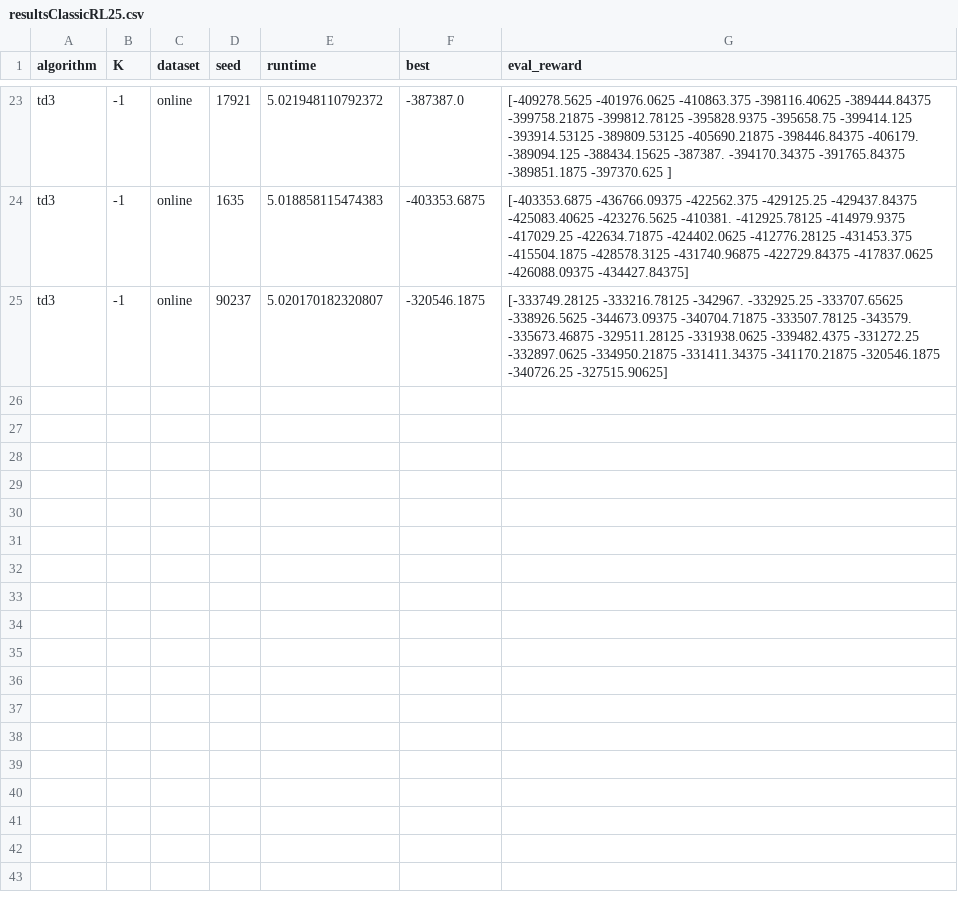
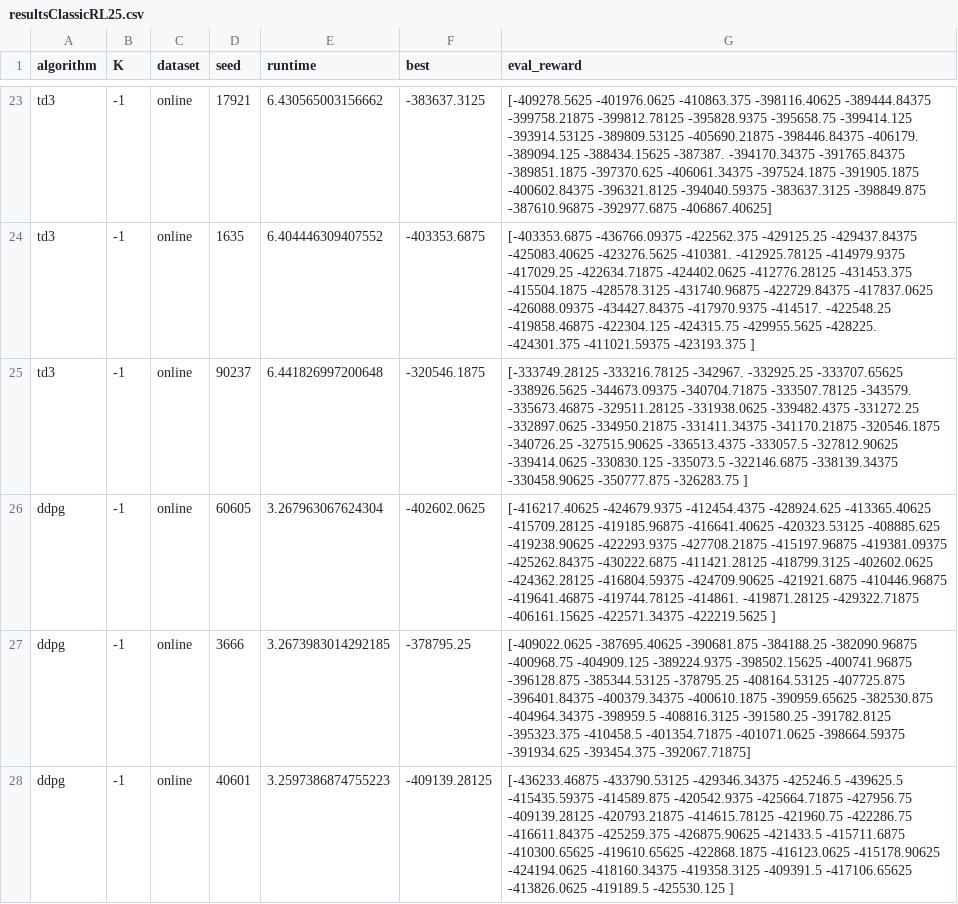
Before and after one commit to rezvan80/DT4EVs, a CSV file: results_analysis/resultsClassicRL25.csv, drawn as a sheet; only a part is shown, gaps mark what is left out; ↵ is a line break in a cell; the diff covers the shown part only; the diff names each change by its address in the sheet, - before the commit and + after, or states it on an @@ line.

```diff
--- a/results_analysis/resultsClassicRL25.csv
+++ b/results_analysis/resultsClassicRL25.csv
-E23 (runtime): 5.021948110792372
+E23 (runtime): 6.430565003156662
-F23 (best): -387387.0
+F23 (best): -383637.3125
-G23 (eval_reward): …-389851.1875 -397370.625 ]
+G23 (eval_reward): …-389851.1875 -397370.625 -406061.34375 -397524.1875 -391905.1875 ↵ -400602.84375 -396321.8125 -394040.59375 -383637.3125 -398849.875 ↵ -387610.96875 -392977.6875 -406867.40625]
-E24 (runtime): 5.018858115474383
+E24 (runtime): 6.404446309407552
-G24 (eval_reward): …-417837.0625 ↵ -426088.09375 -434427.84375]
+G24 (eval_reward): …-417837.0625 ↵ -426088.09375 -434427.84375 -417970.9375 -414517. -422548.25 ↵ -419858.46875 -422304.125 -424315.75 -429955.5625 -428225. ↵ -424301.375 -411021.59375 -423193.375 ]
-E25 (runtime): 5.020170182320807
+E25 (runtime): 6.441826997200648
-G25 (eval_reward): …-320546.1875 ↵ -340726.25 -327515.90625]
+G25 (eval_reward): …-320546.1875 ↵ -340726.25 -327515.90625 -336513.4375 -333057.5 -327812.90625 ↵ -339414.0625 -330830.125 -335073.5 -322146.6875 -338139.34375 ↵ -330458.90625 -350777.875 -326283.75 ]
+row 26: ddpg | -1 | online | 60605 | 3.267963067624304 | -402602.0625 | [-416217.40625 -424679.9375 -412454.4375 -428924.625 -413365.40625 ↵ -415709.28125 -419185.96875 -416641.40625 -420323.53125 -408885.625 ↵ -419238.90625 -422293.9375 -427708.21875 -415197.96875 -419381.09375 ↵ -425262.84375 -430222.6875 -411421.28125 -418799.3125 -402602.0625 ↵ -424362.28125 -416804.59375 -424709.90625 -421921.6875 -410446.96875 ↵ -419641.46875 -419744.78125 -414861. -419871.28125 -429322.71875 ↵ -406161.15625 -422571.34375 -422219.5625 ]
+row 27: ddpg | -1 | online | 3666 | 3.2673983014292185 | -378795.25 | [-409022.0625 -387695.40625 -390681.875 -384188.25 -382090.96875 ↵ -400968.75 -404909.125 -389224.9375 -398502.15625 -400741.96875 ↵ -396128.875 -385344.53125 -378795.25 -408164.53125 -407725.875 ↵ -396401.84375 -400379.34375 -400610.1875 -390959.65625 -382530.875 ↵ -404964.34375 -398959.5 -408816.3125 -391580.25 -391782.8125 ↵ -395323.375 -410458.5 -401354.71875 -401071.0625 -398664.59375 ↵ -391934.625 -393454.375 -392067.71875]
+row 28: ddpg | -1 | online | 40601 | 3.2597386874755223 | -409139.28125 | [-436233.46875 -433790.53125 -429346.34375 -425246.5 -439625.5 ↵ -415435.59375 -414589.875 -420542.9375 -425664.71875 -427956.75 ↵ -409139.28125 -420793.21875 -414615.78125 -421960.75 -422286.75 ↵ -416611.84375 -425259.375 -426875.90625 -421433.5 -415711.6875 ↵ -410300.65625 -419610.65625 -422868.1875 -416123.0625 -415178.90625 ↵ -424194.0625 -418160.34375 -419358.3125 -409391.5 -417106.65625 ↵ -413826.0625 -419189.5 -425530.125 ]
```
Also changed, not shown: 6 added rows and 31 edited cells elsewhere in this file, 5 other files.
